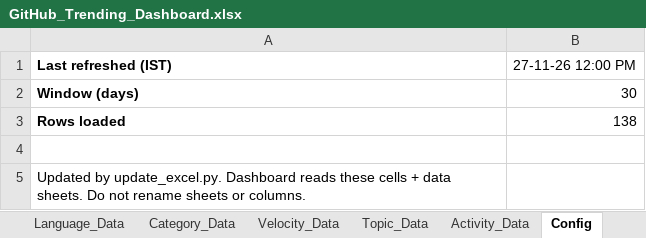
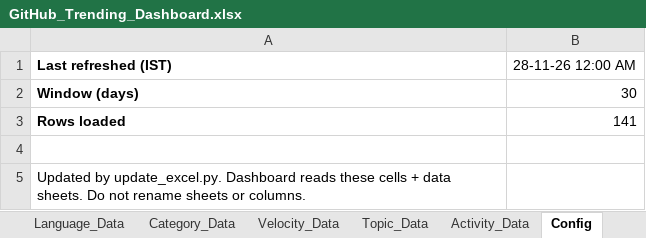
Before and after one commit to DishantBhere/GitHub-ETL-Engine, an Excel workbook: GitHub_Trending_Dashboard.xlsx, sheet Config, drawn as a sheet; values as stored, in another font and other column widths than the file's, no borders; the diff names each change by its address in the sheet, - before the commit and + after, or states it on an @@ line.

```diff
--- a/GitHub_Trending_Dashboard.xlsx (sheet Config)
+++ b/GitHub_Trending_Dashboard.xlsx (sheet Config)
-B1: 27-11-26 12:00 PM
+B1: 28-11-26 12:00 AM
-B3: 138
+B3: 141
```
Also changed, not shown: sheet Repo_Data, sheet Language_Data, sheet Velocity_Data, sheet Topic_Data, sheet Activity_Data, sheet Category_Data, 7 other files.
